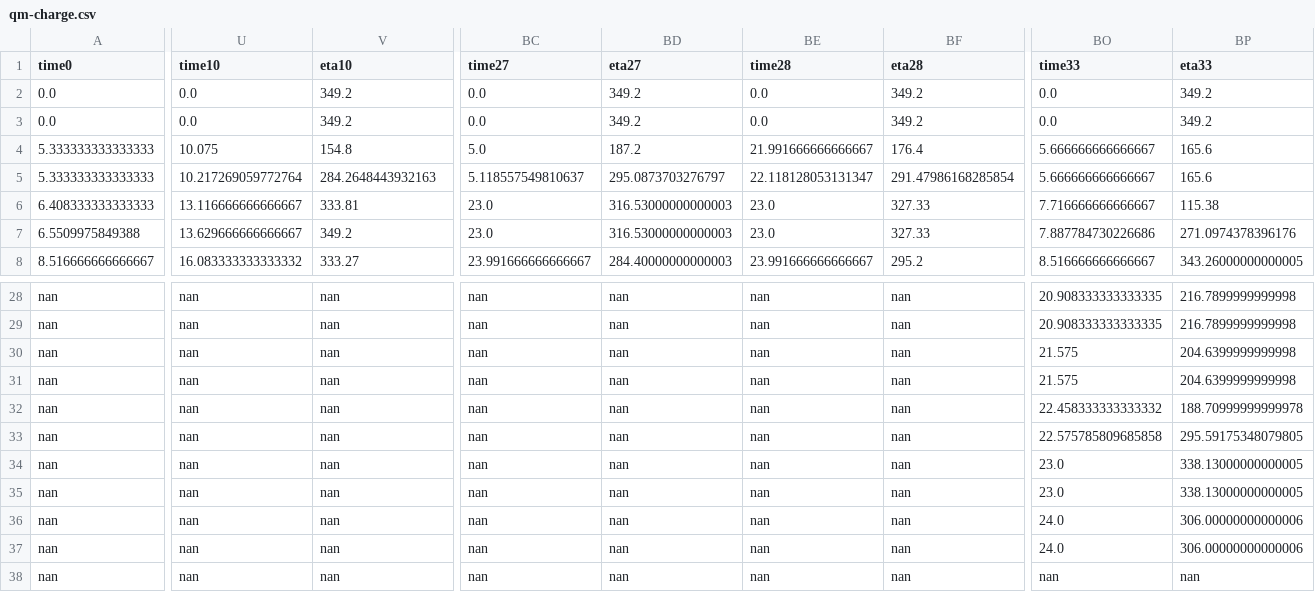
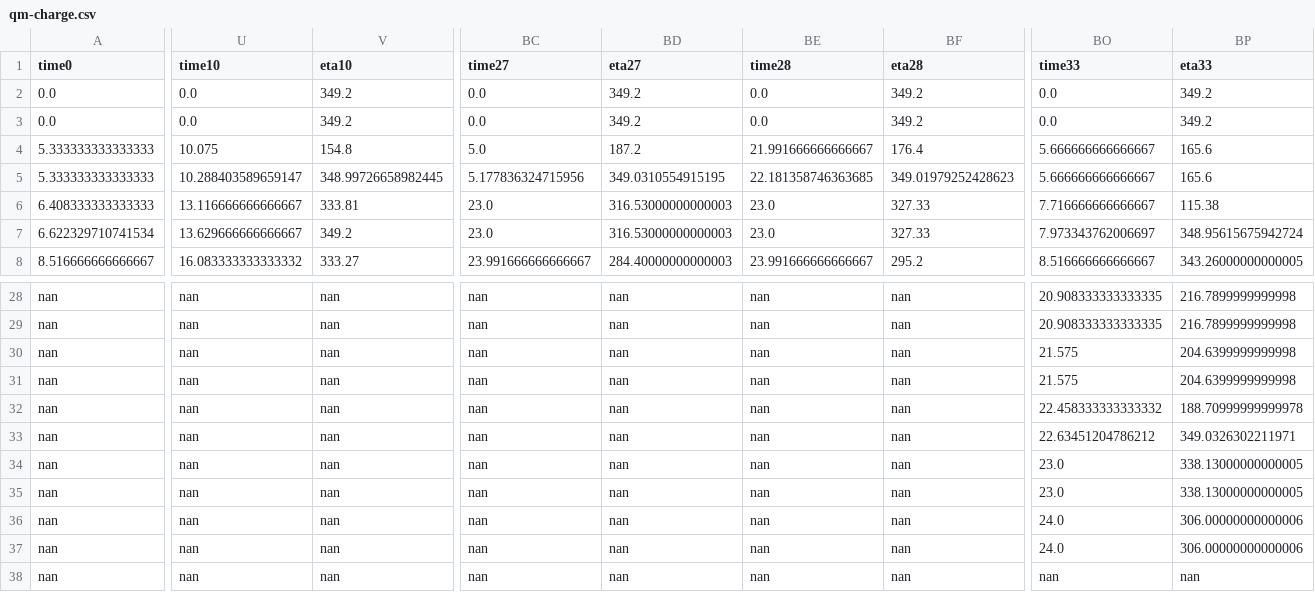
Before and after one commit to alexb7711/milp-pap, a CSV file: data/qm-charge.csv, drawn as a sheet; only a part is shown, gaps mark what is left out; the diff covers the shown part only; the diff names each change by its address in the sheet, - before the commit and + after, or states it on an @@ line.

```diff
--- a/data/qm-charge.csv
+++ b/data/qm-charge.csv
-U5 (time10): 10.217269059772764
+U5 (time10): 10.288403589659147
-V5 (eta10): 284.2648443932163
+V5 (eta10): 348.99726658982445
-BC5 (time27): 5.118557549810637
+BC5 (time27): 5.177836324715956
-BD5 (eta27): 295.0873703276797
+BD5 (eta27): 349.0310554915195
-BE5 (time28): 22.118128053131347
+BE5 (time28): 22.181358746363685
-BF5 (eta28): 291.47986168285854
+BF5 (eta28): 349.01979252428623
-A7 (time0): 6.5509975849388
+A7 (time0): 6.622329710741534
-BO7 (time33): 7.887784730226686
+BO7 (time33): 7.973343762006697
-BP7 (eta33): 271.0974378396176
+BP7 (eta33): 348.95615675942724
-BO33 (time33): 22.575785809685858
+BO33 (time33): 22.63451204786212
-BP33 (eta33): 295.59175348079805
+BP33 (eta33): 349.0326302211971
```
Also changed, not shown: 88 edited cells elsewhere in this file, data/milp-acc-energy-usage.csv, data/milp-power-usage.csv, 10 other files.
